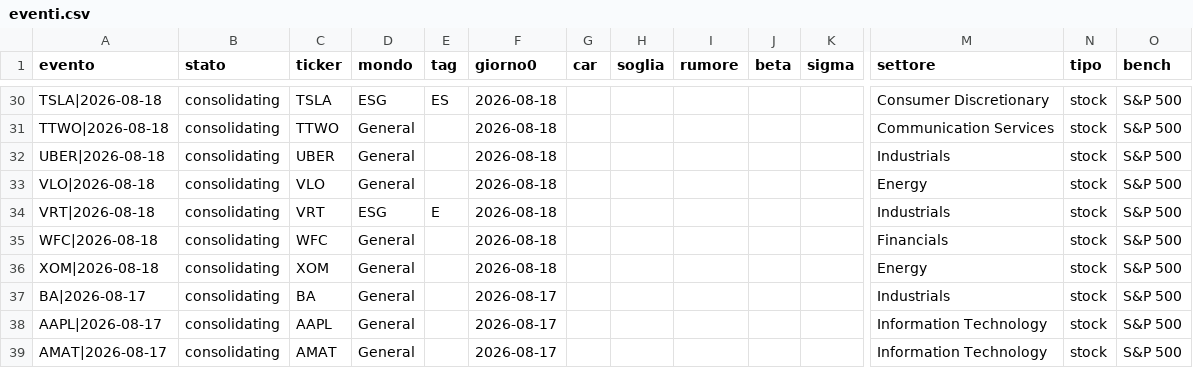
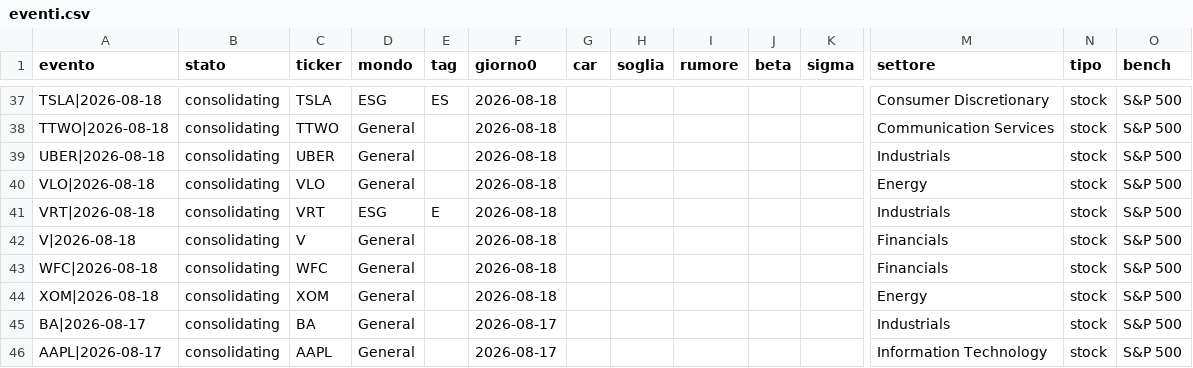
Before and after one commit to carlospinetto99/news-impact-tracker, a CSV file: eventi.csv, drawn as a sheet; only a part is shown, gaps mark what is left out; the shorter side is filled out with more unchanged rows; rows hold the shown columns only; the diff covers the shown part only; the diff names each change by its address in the sheet, - before the commit and + after, or states it on an @@ line.

```diff
--- a/eventi.csv
+++ b/eventi.csv
+row 42: V|2026-08-18 | consolidating | V | General |  | 2026-08-18 |  |  |  |  |  | Financials | stock | S&P 500
```
Also changed, not shown: 7 added rows and 12 edited cells elsewhere in this file, 2 other files.
